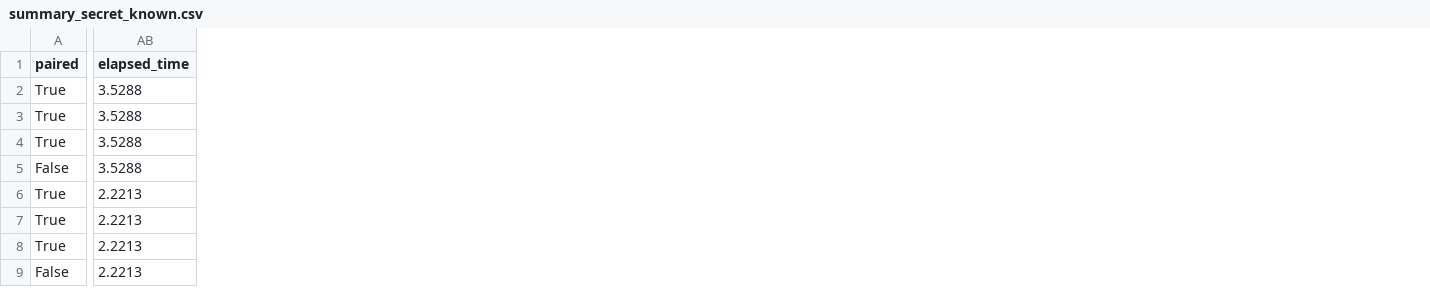
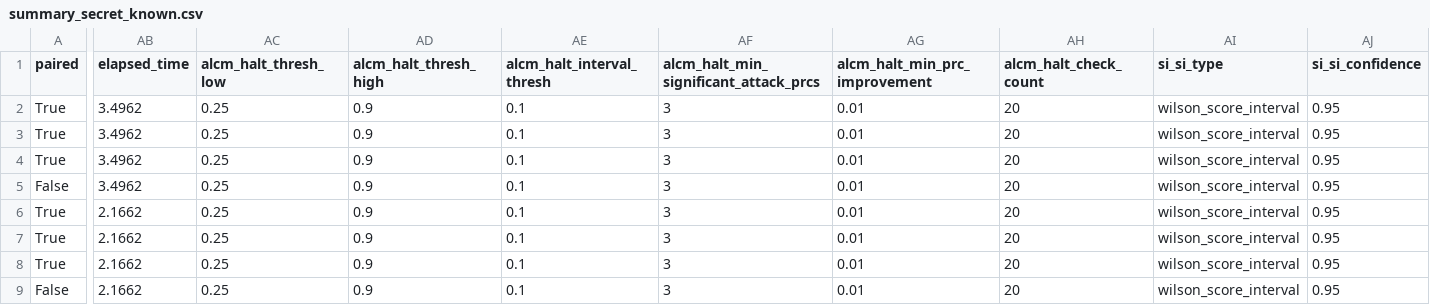
Before and after one commit to yoid2000/anonymity_loss_coefficient, a CSV file: scripts/generic_example_files/summary_secret_known.csv, drawn as a sheet; only a part is shown, gaps mark what is left out; the diff covers the shown part only; the diff names each change by its address in the sheet, - before the commit and + after, or states it on an @@ line.

```diff
--- a/scripts/generic_example_files/summary_secret_known.csv
+++ b/scripts/generic_example_files/summary_secret_known.csv
+column AC (alcm_halt_thresh_low), rows 2-9: all 0.25
+column AD (alcm_halt_thresh_high), rows 2-9: all 0.9
+column AE (alcm_halt_interval_thresh), rows 2-9: all 0.1
+column AF, rows 1-9: alcm_halt_min_significant_attack_prcs | 3 | 3 | 3 | 3 | 3 | 3 | 3 | 3
+column AG (alcm_halt_min_prc_improvement), rows 2-9: all 0.01
+column AH (alcm_halt_check_count), rows 2-9: all 20
+column AI (si_si_type), rows 2-9: all wilson_score_interval
+column AJ (si_si_confidence), rows 2-9: all 0.95
-AB2:AB5 (elapsed_time): 3.5288
+AB2:AB5 (elapsed_time): 3.4962
-AB6:AB9 (elapsed_time): 2.2213
+AB6:AB9 (elapsed_time): 2.1662
```
Also changed, not shown: 11 added columns elsewhere in this file, 14 other files.
